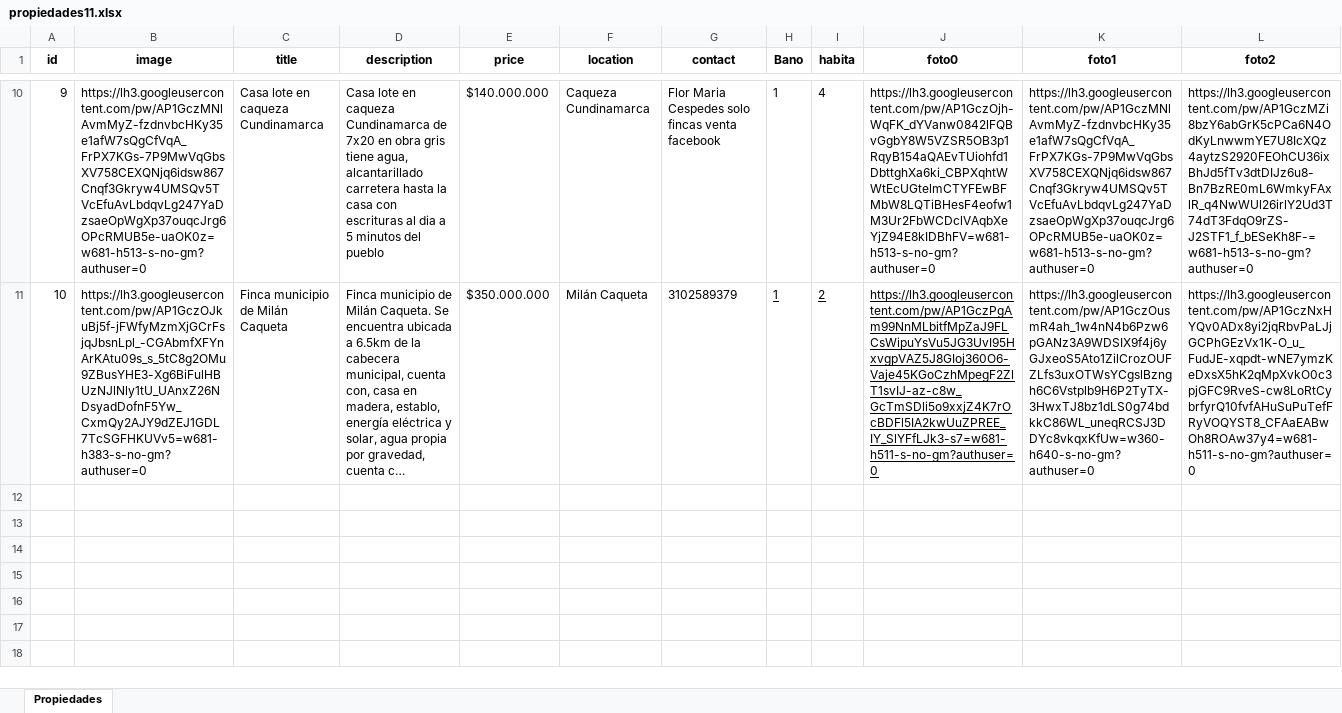
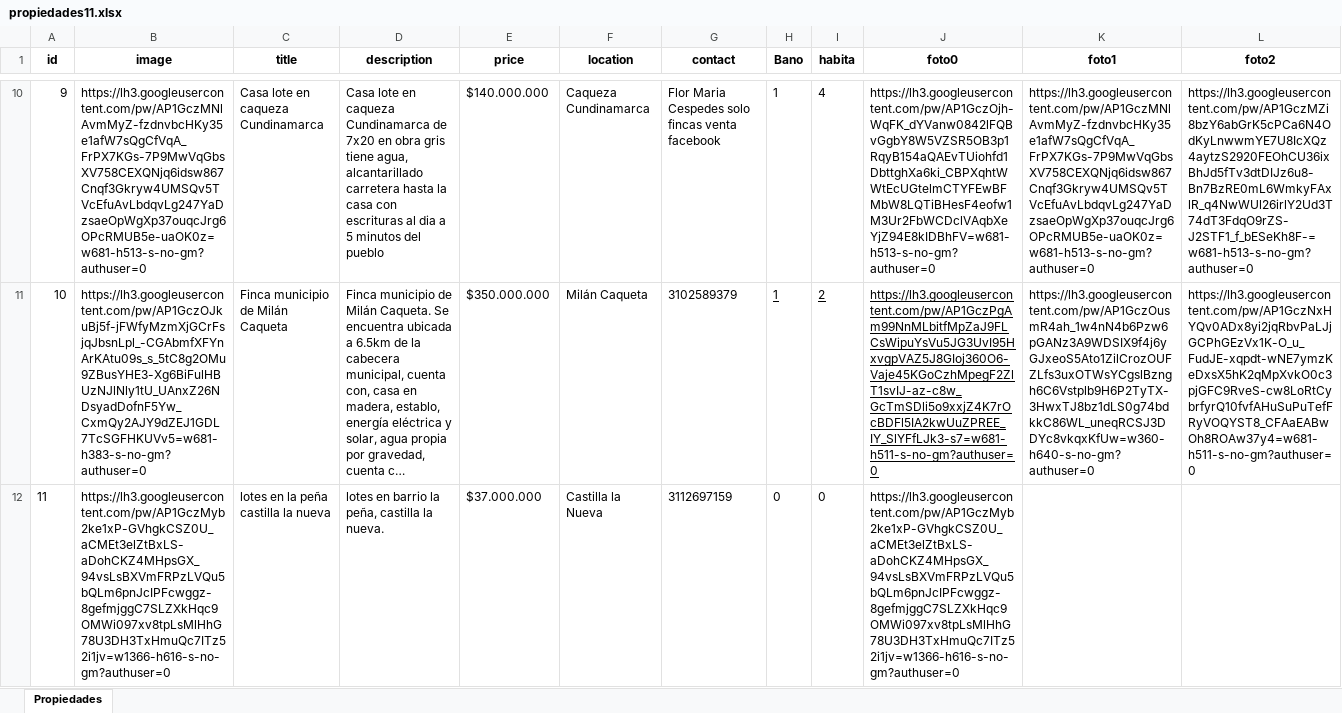
Before and after one commit to Ucidessas/propiedades, an Excel workbook: propiedades11.xlsx, sheet Propiedades, drawn as a sheet; only a part is shown, gaps mark what is left out; long unchanged cells end in …; values as stored, in another font and other column widths than the file's, no borders; rows hold the shown columns only; the diff covers the shown part only; the diff names each change by its address in the sheet, - before the commit and + after, or states it on an @@ line.

Commit message:
Add files via upload

```diff
--- a/propiedades11.xlsx (sheet Propiedades)
+++ b/propiedades11.xlsx (sheet Propiedades)
+row 12: 11 | https://lh3.googleusercontent.com/pw/AP1GczMyb2ke1xP-GVhgkCSZ0U_aCMEt3elZtBxLS-aDohCKZ4MHpsGX_94vsLsBXVmFRPzLVQu5bQLm6pnJcIPFcwggz-8gefmjggC7SLZXkHqc9OMWi097xv8tpLsMlHhG78U3DH3TxHmuQc7ITz52i1jv=w1366-h616-s-no-gm?authuser=0 | lotes en la peña castilla la nueva | lotes en barrio la peña, castilla la nueva. | $37.000.000 | Castilla la Nueva | 3112697159 | 0 | 0 | https://lh3.googleusercontent.com/pw/AP1GczMyb2ke1xP-GVhgkCSZ0U_aCMEt3elZtBxLS-aDohCKZ4MHpsGX_94vsLsBXVmFRPzLVQu5bQLm6pnJcIPFcwggz-8gefmjggC7SLZXkHqc9OMWi097xv8tpLsMlHhG78U3DH3TxHmuQc7ITz52i1jv=w1366-h616-s-no-gm?authuser=0
```
Also changed, not shown: 1 added row elsewhere in this sheet.
